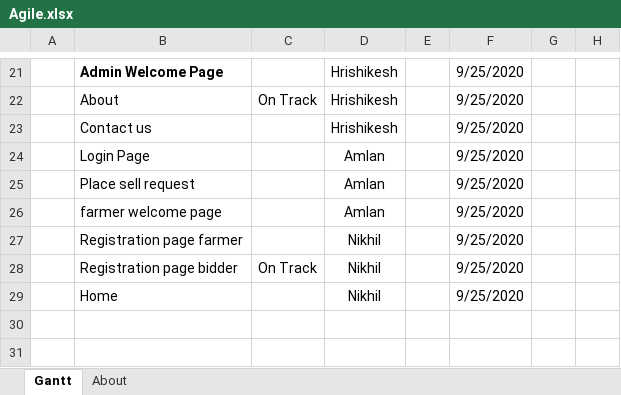
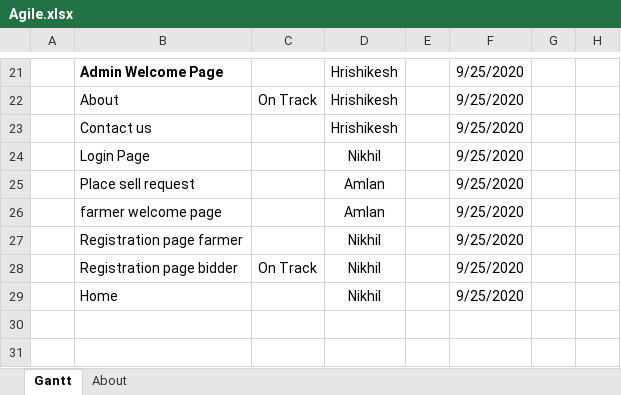
Before and after one commit to Amlanab7/farmerProject, an Excel workbook: Management/Agile.xlsx, sheet Gantt, drawn as a sheet; only a part is shown, gaps mark what is left out; values as stored, in another font and other column widths than the file's, no borders; charts and pictures and conditional formats and table styles not drawn; the diff names each change by its address in the sheet, - before the commit and + after, or states it on an @@ line.

Commit message:
Agile Updated (login page assignation)

```diff
--- a/Management/Agile.xlsx (sheet Gantt)
+++ b/Management/Agile.xlsx (sheet Gantt)
-D24: Amlan
+D24: Nikhil
```
